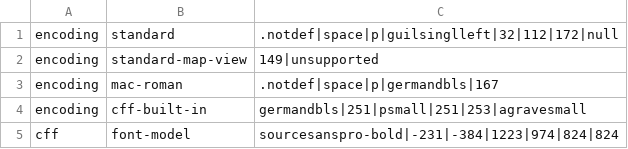
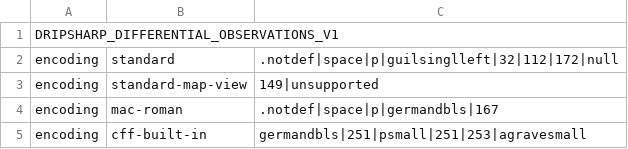
Before and after one commit to dripsharp/dripsharp, a TSV file: validation/pdfcube-fontbox/canonical-trace.tsv, drawn as a sheet; only a part is shown; the shorter side is filled out with more unchanged rows.

Commit message:
Extract versioned differential runner and migrate PdfCube proofs

```diff
--- a/validation/pdfcube-fontbox/canonical-trace.tsv
+++ b/validation/pdfcube-fontbox/canonical-trace.tsv
@@ -1 +1,2 @@
+DRIPSHARP_DIFFERENTIAL_OBSERVATIONS_V1
 encoding	standard	.notdef|space|p|guilsinglleft|32|112|172|null
```
Also changed, not shown: validation/pdfcube-io/CanonicalTrace.tsv, 18 other files.
